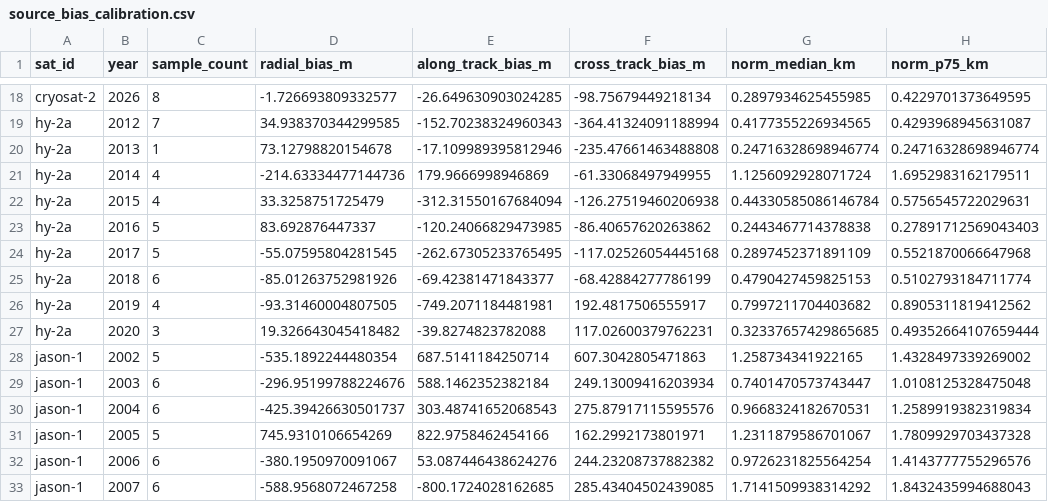
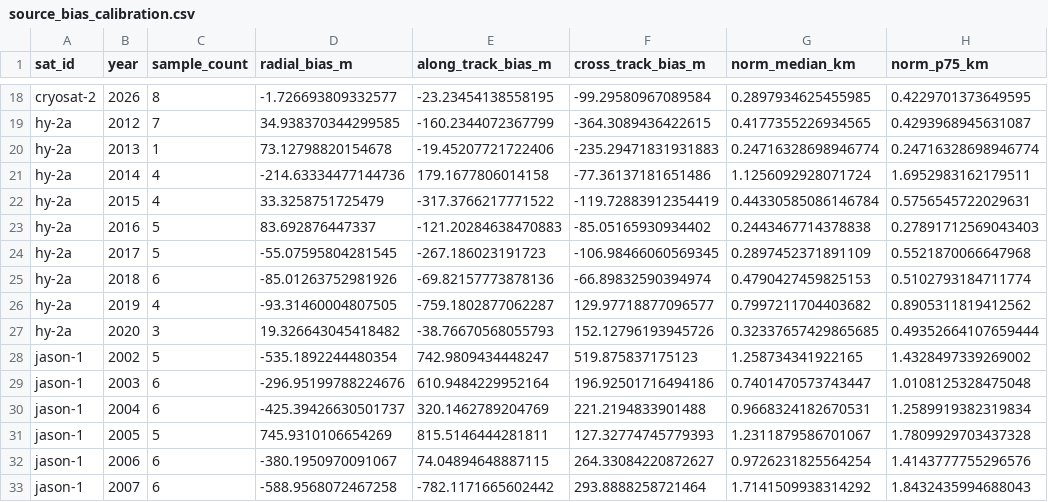
Before and after one commit to sjtugzx/madLEO, a CSV file: experiments/validation/source_bias_calibration.csv, drawn as a sheet; only a part is shown, gaps mark what is left out; the diff covers the shown part only; the diff names each change by its address in the sheet, - before the commit and + after, or states it on an @@ line.

```diff
--- a/experiments/validation/source_bias_calibration.csv
+++ b/experiments/validation/source_bias_calibration.csv
-E18 (along_track_bias_m): -26.649630903024285
+E18 (along_track_bias_m): -23.23454138558195
-F18 (cross_track_bias_m): -98.75679449218134
+F18 (cross_track_bias_m): -99.29580967089584
-E19 (along_track_bias_m): -152.70238324960343
+E19 (along_track_bias_m): -160.2344072367799
-F19 (cross_track_bias_m): -364.41324091188994
+F19 (cross_track_bias_m): -364.3089436422615
-E20 (along_track_bias_m): -17.109989395812946
+E20 (along_track_bias_m): -19.45207721722406
-F20 (cross_track_bias_m): -235.47661463488808
+F20 (cross_track_bias_m): -235.29471831931883
-E21 (along_track_bias_m): 179.9666998946869
+E21 (along_track_bias_m): 179.1677806014158
-F21 (cross_track_bias_m): -61.33068497949955
+F21 (cross_track_bias_m): -77.36137181651486
-E22 (along_track_bias_m): -312.31550167684094
+E22 (along_track_bias_m): -317.3766217771522
-F22 (cross_track_bias_m): -126.27519460206938
+F22 (cross_track_bias_m): -119.72883912354419
-E23 (along_track_bias_m): -120.24066829473985
+E23 (along_track_bias_m): -121.20284638470883
-F23 (cross_track_bias_m): -86.40657620263862
+F23 (cross_track_bias_m): -85.05165930934402
-E24 (along_track_bias_m): -262.67305233765495
+E24 (along_track_bias_m): -267.186023191723
-F24 (cross_track_bias_m): -117.02526054445168
+F24 (cross_track_bias_m): -106.98466060569345
-E25 (along_track_bias_m): -69.42381471843377
+E25 (along_track_bias_m): -69.82157773878136
-F25 (cross_track_bias_m): -68.42884277786199
+F25 (cross_track_bias_m): -66.89832590394974
-E26 (along_track_bias_m): -749.2071184481981
+E26 (along_track_bias_m): -759.1802877062287
-F26 (cross_track_bias_m): 192.4817506555917
+F26 (cross_track_bias_m): 129.97718877096577
-E27 (along_track_bias_m): -39.8274823782088
+E27 (along_track_bias_m): -38.76670568055793
-F27 (cross_track_bias_m): 117.02600379762231
+F27 (cross_track_bias_m): 152.12796193945726
-E28 (along_track_bias_m): 687.5141184250714
+E28 (along_track_bias_m): 742.9809434448247
-F28 (cross_track_bias_m): 607.3042805471863
+F28 (cross_track_bias_m): 519.875837175123
-E29 (along_track_bias_m): 588.1462352382184
+E29 (along_track_bias_m): 610.9484229952164
-F29 (cross_track_bias_m): 249.13009416203934
+F29 (cross_track_bias_m): 196.92501716494186
-E30 (along_track_bias_m): 303.48741652068543
+E30 (along_track_bias_m): 320.1462789204769
-F30 (cross_track_bias_m): 275.87917115595576
+F30 (cross_track_bias_m): 221.2194833901488
-E31 (along_track_bias_m): 822.9758462454166
+E31 (along_track_bias_m): 815.5146444281811
-F31 (cross_track_bias_m): 162.2992173801971
+F31 (cross_track_bias_m): 127.32774745779393
-E32 (along_track_bias_m): 53.087446438624276
+E32 (along_track_bias_m): 74.04894648887115
-F32 (cross_track_bias_m): 244.23208737882382
+F32 (cross_track_bias_m): 264.33084220872627
-E33 (along_track_bias_m): -800.1724028162685
+E33 (along_track_bias_m): -782.1171665602442
-F33 (cross_track_bias_m): 285.43404502439085
+F33 (cross_track_bias_m): 293.8888258721464
```
Also changed, not shown: 148 edited cells elsewhere in this file, experiments/starlink/schema_audit.csv, experiments/starlink/starlink_ephemeris_distribution.csv, 22 other files.
